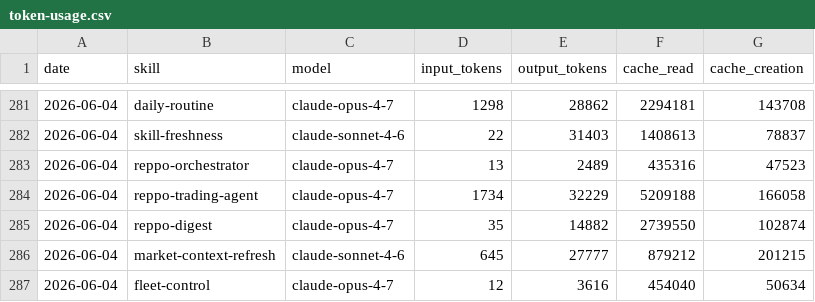
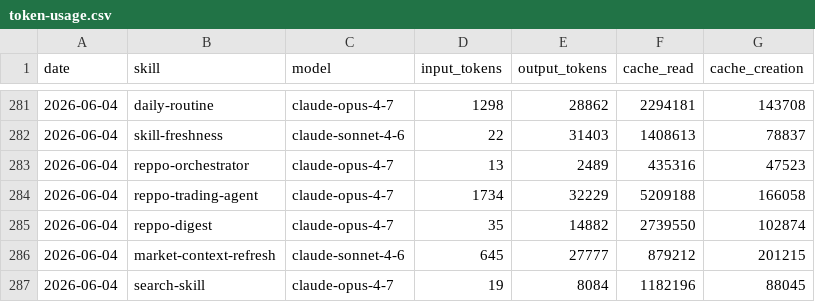
Before and after one commit to anajuliabit/aeon, a CSV file: memory/token-usage.csv, drawn as a sheet; only a part is shown, gaps mark what is left out.

Commit message:
chore(search-skill): auto-commit 2026-06-04

```diff
--- a/memory/token-usage.csv
+++ b/memory/token-usage.csv
@@ -286,2 +286,2 @@ date,skill,model,input_tokens,output_tokens,cache_read,cache_creation
 2026-06-04,market-context-refresh,claude-sonnet-4-6,645,27777,879212,201215
-2026-06-04,fleet-control,claude-opus-4-7,12,3616,454040,50634
+2026-06-04,search-skill,claude-opus-4-7,19,8084,1182196,88045
```
Also changed, not shown: 7 other files.
